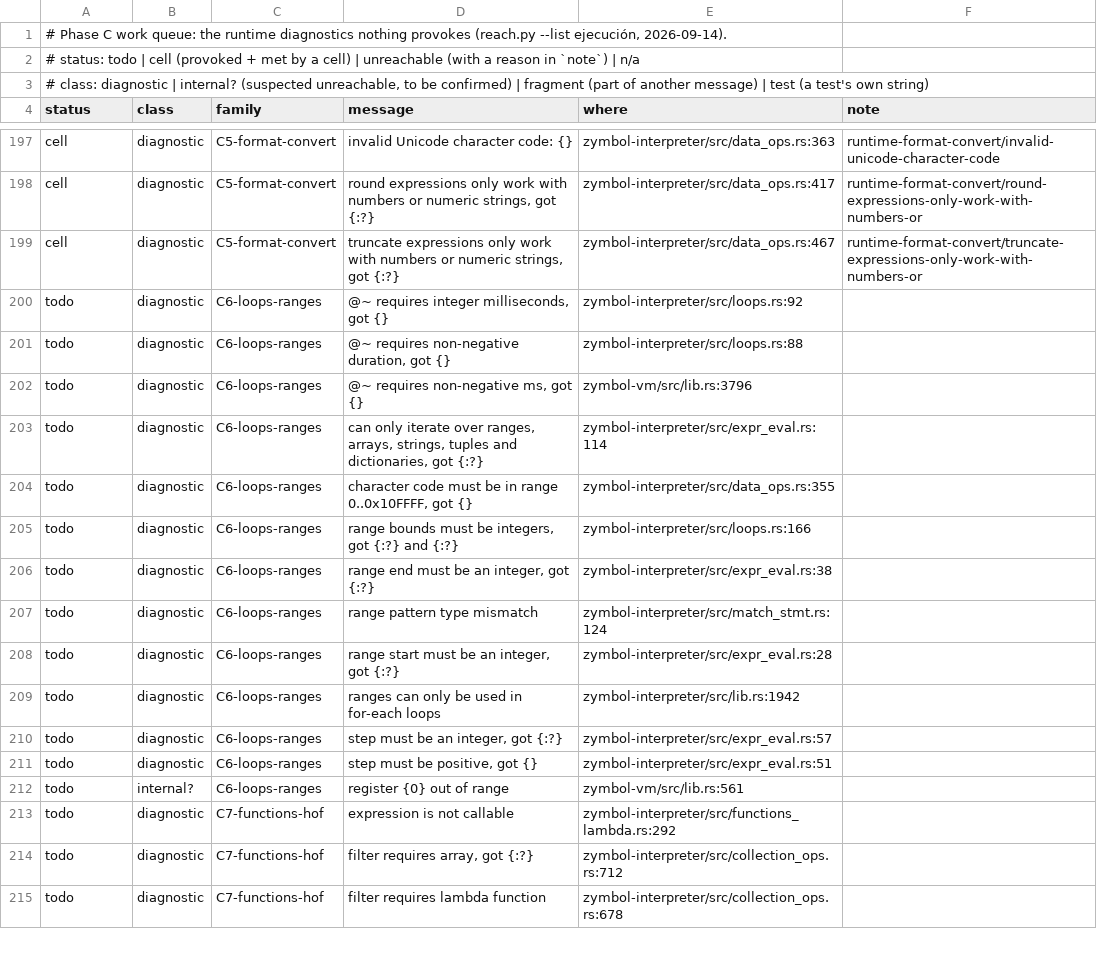
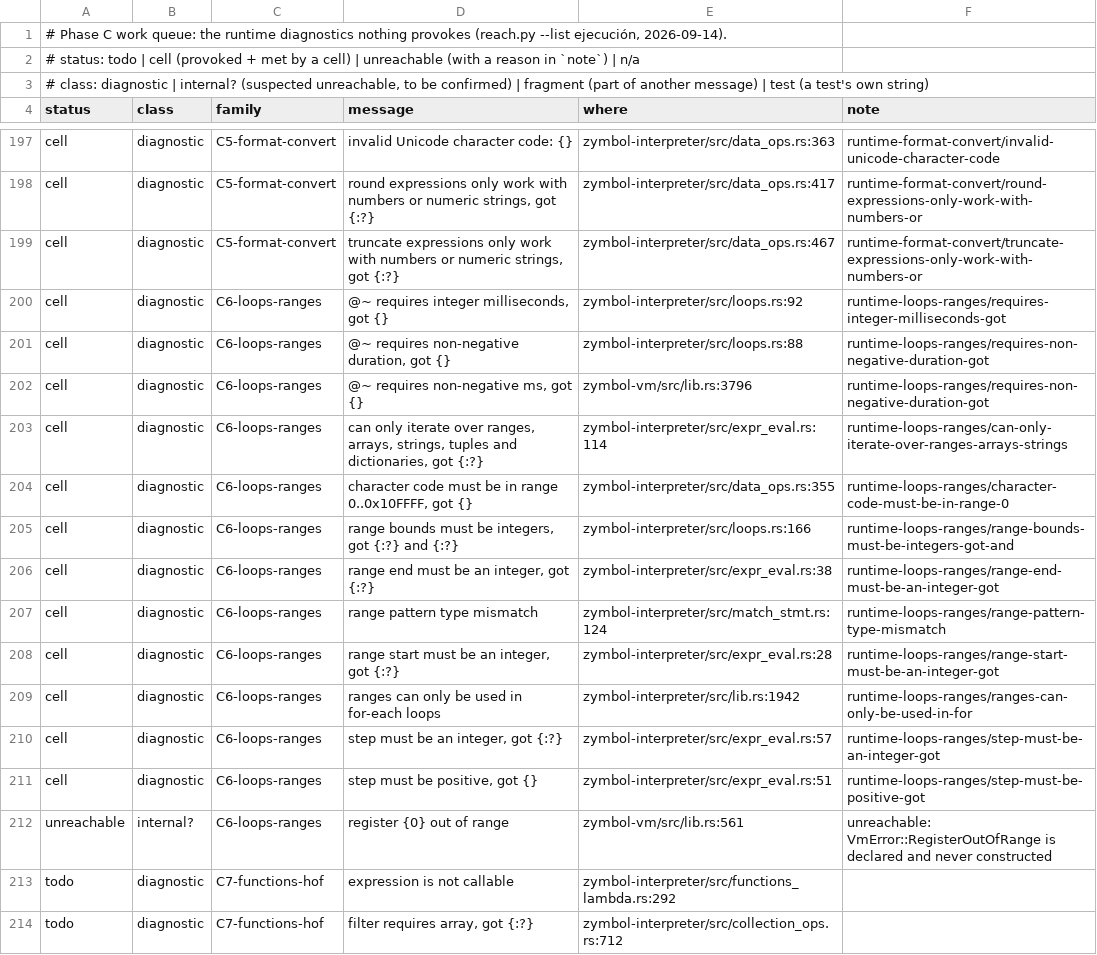
Before and after one commit to zymbol-lang/zyquality, a TSV file: messages/queue/runtime.tsv, drawn as a sheet; only a part is shown, gaps mark what is left out; the shorter side is filled out with more unchanged rows.

```diff
--- a/messages/queue/runtime.tsv
+++ b/messages/queue/runtime.tsv
@@ -199,15 +199,15 @@ cell	diagnostic	C5-format-convert	round expressions only work with numbers or nu
 cell	diagnostic	C5-format-convert	truncate expressions only work with numbers or numeric strings, got {:?}	zymbol-interpreter/src/data_ops.rs:467	runtime-format-convert/truncate-expressions-only-work-with-numbers-or
-todo	diagnostic	C6-loops-ranges	@~ requires integer milliseconds, got {}	zymbol-interpreter/src/loops.rs:92	
-todo	diagnostic	C6-loops-ranges	@~ requires non-negative duration, got {}	zymbol-interpreter/src/loops.rs:88	
-todo	diagnostic	C6-loops-ranges	@~ requires non-negative ms, got {}	zymbol-vm/src/lib.rs:3796	
-todo	diagnostic	C6-loops-ranges	can only iterate over ranges, arrays, strings, tuples and dictionaries, got {:?}	zymbol-interpreter/src/expr_eval.rs:114	
-todo	diagnostic	C6-loops-ranges	character code must be in range 0..0x10FFFF, got {}	zymbol-interpreter/src/data_ops.rs:355	
-todo	diagnostic	C6-loops-ranges	range bounds must be integers, got {:?} and {:?}	zymbol-interpreter/src/loops.rs:166	
-todo	diagnostic	C6-loops-ranges	range end must be an integer, got {:?}	zymbol-interpreter/src/expr_eval.rs:38	
-todo	diagnostic	C6-loops-ranges	range pattern type mismatch	zymbol-interpreter/src/match_stmt.rs:124	
-todo	diagnostic	C6-loops-ranges	range start must be an integer, got {:?}	zymbol-interpreter/src/expr_eval.rs:28	
-todo	diagnostic	C6-loops-ranges	ranges can only be used in for-each loops	zymbol-interpreter/src/lib.rs:1942	
-todo	diagnostic	C6-loops-ranges	step must be an integer, got {:?}	zymbol-interpreter/src/expr_eval.rs:57	
-todo	diagnostic	C6-loops-ranges	step must be positive, got {}	zymbol-interpreter/src/expr_eval.rs:51	
-todo	internal?	C6-loops-ranges	register {0} out of range	zymbol-vm/src/lib.rs:561	
+cell	diagnostic	C6-loops-ranges	@~ requires integer milliseconds, got {}	zymbol-interpreter/src/loops.rs:92	runtime-loops-ranges/requires-integer-milliseconds-got
+cell	diagnostic	C6-loops-ranges	@~ requires non-negative duration, got {}	zymbol-interpreter/src/loops.rs:88	runtime-loops-ranges/requires-non-negative-duration-got
+cell	diagnostic	C6-loops-ranges	@~ requires non-negative ms, got {}	zymbol-vm/src/lib.rs:3796	runtime-loops-ranges/requires-non-negative-duration-got
+cell	diagnostic	C6-loops-ranges	can only iterate over ranges, arrays, strings, tuples and dictionaries, got {:?}	zymbol-interpreter/src/expr_eval.rs:114	runtime-loops-ranges/can-only-iterate-over-ranges-arrays-strings
+cell	diagnostic	C6-loops-ranges	character code must be in range 0..0x10FFFF, got {}	zymbol-interpreter/src/data_ops.rs:355	runtime-loops-ranges/character-code-must-be-in-range-0
+cell	diagnostic	C6-loops-ranges	range bounds must be integers, got {:?} and {:?}	zymbol-interpreter/src/loops.rs:166	runtime-loops-ranges/range-bounds-must-be-integers-got-and
+cell	diagnostic	C6-loops-ranges	range end must be an integer, got {:?}	zymbol-interpreter/src/expr_eval.rs:38	runtime-loops-ranges/range-end-must-be-an-integer-got
+cell	diagnostic	C6-loops-ranges	range pattern type mismatch	zymbol-interpreter/src/match_stmt.rs:124	runtime-loops-ranges/range-pattern-type-mismatch
+cell	diagnostic	C6-loops-ranges	range start must be an integer, got {:?}	zymbol-interpreter/src/expr_eval.rs:28	runtime-loops-ranges/range-start-must-be-an-integer-got
+cell	diagnostic	C6-loops-ranges	ranges can only be used in for-each loops	zymbol-interpreter/src/lib.rs:1942	runtime-loops-ranges/ranges-can-only-be-used-in-for
+cell	diagnostic	C6-loops-ranges	step must be an integer, got {:?}	zymbol-interpreter/src/expr_eval.rs:57	runtime-loops-ranges/step-must-be-an-integer-got
+cell	diagnostic	C6-loops-ranges	step must be positive, got {}	zymbol-interpreter/src/expr_eval.rs:51	runtime-loops-ranges/step-must-be-positive-got
+unreachable	internal?	C6-loops-ranges	register {0} out of range	zymbol-vm/src/lib.rs:561	unreachable: VmError::RegisterOutOfRange is declared and never constructed
 todo	diagnostic	C7-functions-hof	expression is not callable	zymbol-interpreter/src/functions_lambda.rs:292	
```
